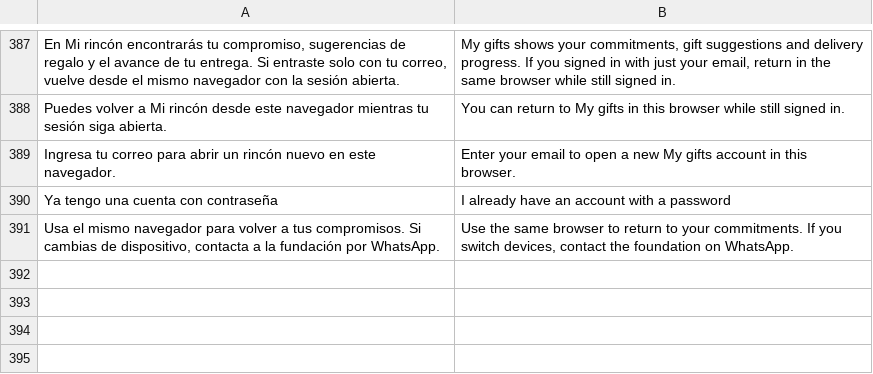
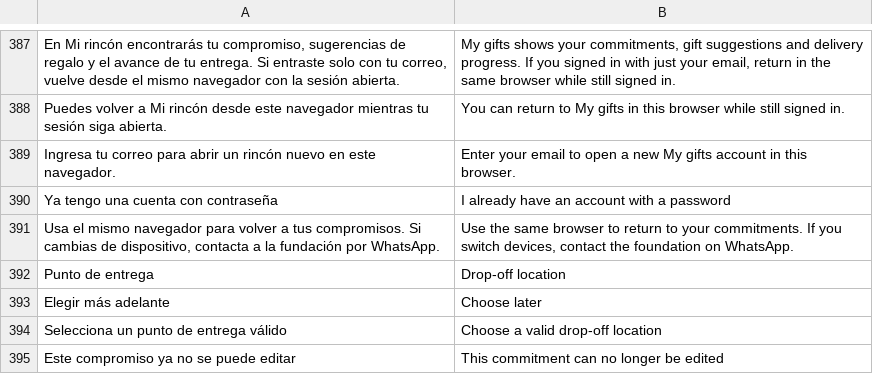
Before and after one commit to anasofiaromero13-dev/floreciendo-navidad, a TSV file: src/translations-en.tsv, drawn as a sheet; only a part is shown, gaps mark what is left out; the diff names each change by its address in the sheet, - before the commit and + after, or states it on an @@ line.

Commit message:
Choose gift delivery in sponsor portal

```diff
--- a/src/translations-en.tsv
+++ b/src/translations-en.tsv
+row 392: Punto de entrega | Drop-off location
+row 393: Elegir más adelante | Choose later
+row 394: Selecciona un punto de entrega válido | Choose a valid drop-off location
+row 395: Este compromiso ya no se puede editar | This commitment can no longer be edited
```
Also changed, not shown: 4 other files.
